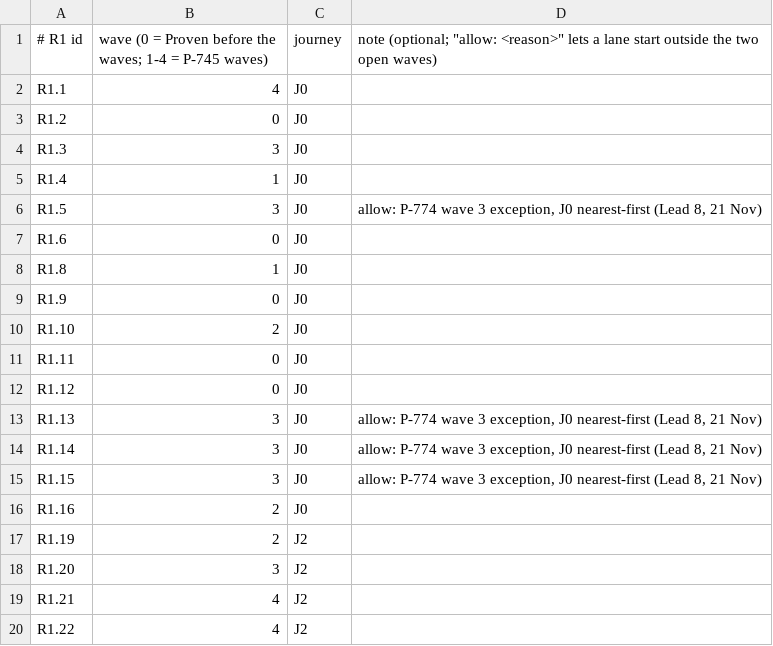
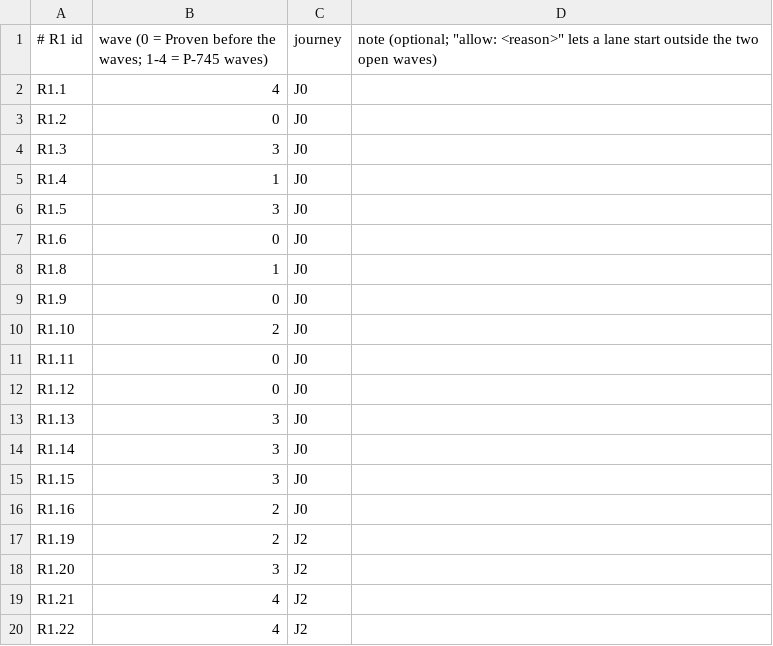
Before and after one commit to expat-ready/xpatready, a TSV file: ai-workers/problem-1-pathway-setup-and-form-filling/product/design/waves.tsv, drawn as a sheet; only a part is shown.

```diff
--- a/ai-workers/problem-1-pathway-setup-and-form-filling/product/design/waves.tsv
+++ b/ai-workers/problem-1-pathway-setup-and-form-filling/product/design/waves.tsv
@@ -5,3 +5,3 @@ R1.3	3	J0
 R1.4	1	J0
-R1.5	3	J0	allow: P-774 wave 3 exception, J0 nearest-first (Lead 8, 21 Nov)
+R1.5	3	J0
 R1.6	0	J0
@@ -12,5 +12,5 @@ R1.11	0	J0
 R1.12	0	J0
-R1.13	3	J0	allow: P-774 wave 3 exception, J0 nearest-first (Lead 8, 21 Nov)
-R1.14	3	J0	allow: P-774 wave 3 exception, J0 nearest-first (Lead 8, 21 Nov)
-R1.15	3	J0	allow: P-774 wave 3 exception, J0 nearest-first (Lead 8, 21 Nov)
+R1.13	3	J0
+R1.14	3	J0
+R1.15	3	J0
 R1.16	2	J0
```
